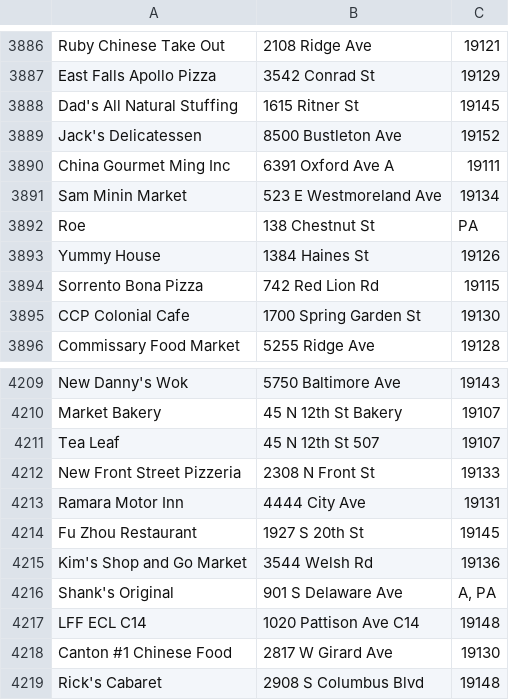
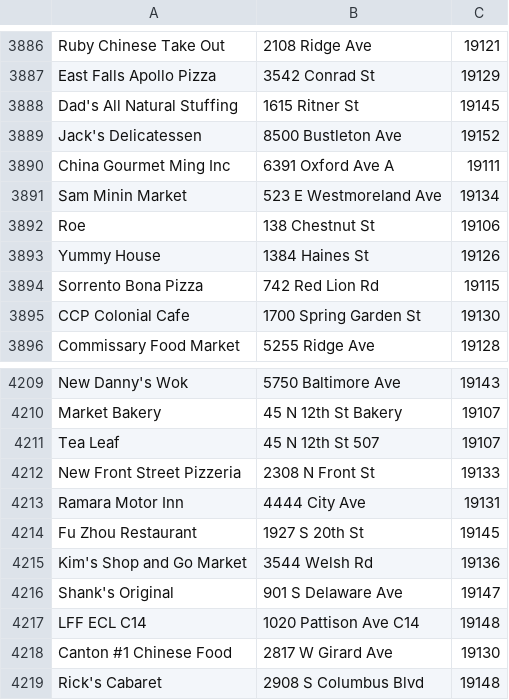
Before and after one commit to luckypupil/foodo, a CSV file: tmp/csv/rest_tbl.csv, drawn as a sheet; only a part is shown, gaps mark what is left out; the diff covers the shown part only.

```diff
--- a/tmp/csv/rest_tbl.csv
+++ b/tmp/csv/rest_tbl.csv
@@ -3891,3 +3891,3 @@ China Gourmet Ming Inc,6391  Oxford Ave   A,19111
 Sam Minin Market,523 E Westmoreland Ave,19134
-Roe,138  Chestnut St,PA
+Roe,138  Chestnut St,19106
 Yummy House,1384  Haines St,19126
@@ -4215,3 +4215,3 @@ Fu Zhou Restaurant,1927 S 20th St,19145
 Kim's Shop and Go Market,3544  Welsh Rd,19136
-Shank's Original,901 S Delaware Ave,"A, PA"
+Shank's Original,901 S Delaware Ave,19147
 LFF ECL C14,1020  Pattison Ave   C14,19148
```
Also changed, not shown: 6 edited cells elsewhere in this file, 5 other files.
